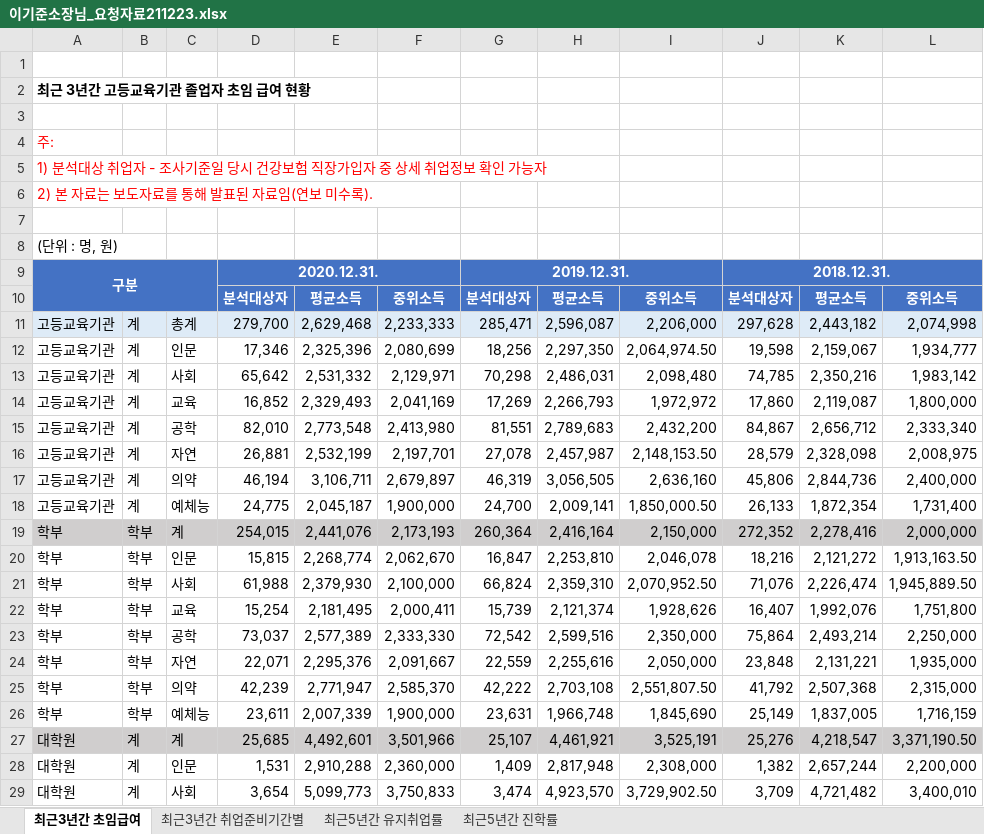
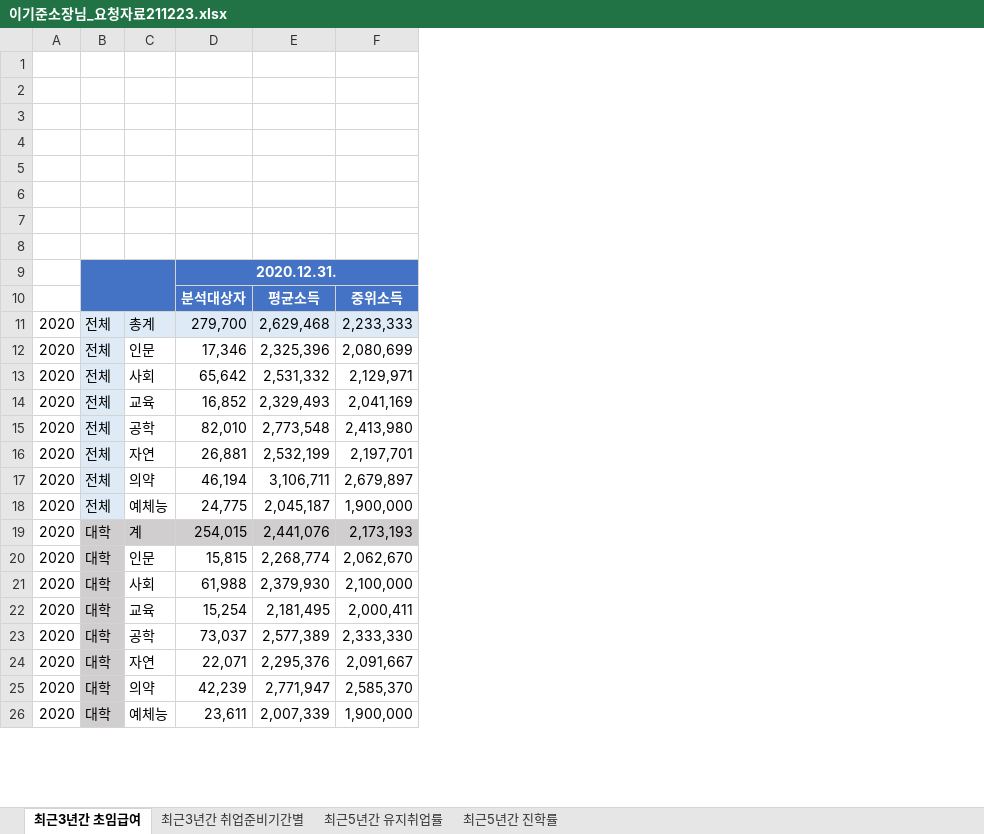
Before and after one commit to 2stndard/youth_paper, an Excel workbook: 이기준소장님_요청자료211223.xlsx, sheet 최근3년간 초임급여, drawn as a sheet; only a part is shown; values as stored, in another font and other column widths than the file's, no borders; removed rows and columns are numbered as before the commit, all else as after; the diff covers the shown part only; the diff names each change by its address in the sheet, - before the commit and + after, or states it on an @@ line.

```diff
--- a/이기준소장님_요청자료211223.xlsx (sheet 최근3년간 초임급여)
+++ b/이기준소장님_요청자료211223.xlsx (sheet 최근3년간 초임급여)
-column A, rows 2-26: 최근 3년간 고등교육기관 졸업자 초임 급여 현황 |  | 주: | 1) 분석대상 취업자 - 조사기준일 당시 건강보험 직장가입자 중 상세 취업정보 확인 가능자 | 2) 본 자료는 보도자료를 통해 발표된 자료임(연보 미수록). |  | (단위 : 명, 원) | 구분 |  | 고등교육기관 | 고등교육기관 | 고등교육기관 | 고등교육기관 | 고등교육기관 | 고등교육기관 | 고등교육기관 | 고등교육기관 | 학부 | 학부 | 학부 | 학부 | 학부 | 학부 | 학부 | 학부
+column A, rows 11-26: all 2020
-column G, rows 9-26: 2019.12.31. | 분석대상자 | 285,471 | 18,256 | 70,298 | 17,269 | 81,551 | 27,078 | 46,319 | 24,700 | 260,364 | 16,847 | 66,824 | 15,739 | 72,542 | 22,559 | 42,222 | 23,631
-column H, rows 10-26: 평균소득 | 2,596,087 | 2,297,350 | 2,486,031 | 2,266,793 | 2,789,683 | 2,457,987 | 3,056,505 | 2,009,141 | 2,416,164 | 2,253,810 | 2,359,310 | 2,121,374 | 2,599,516 | 2,255,616 | 2,703,108 | 1,966,748
-column I, rows 10-26: 중위소득 | 2,206,000 | 2,064,974.50 | 2,098,480 | 1,972,972 | 2,432,200 | 2,148,153.50 | 2,636,160 | 1,850,000.50 | 2,150,000 | 2,046,078 | 2,070,952.50 | 1,928,626 | 2,350,000 | 2,050,000 | 2,551,807.50 | 1,845,690
-column J, rows 9-26: 2018.12.31. | 분석대상자 | 297,628 | 19,598 | 74,785 | 17,860 | 84,867 | 28,579 | 45,806 | 26,133 | 272,352 | 18,216 | 71,076 | 16,407 | 75,864 | 23,848 | 41,792 | 25,149
-column K, rows 10-26: 평균소득 | 2,443,182 | 2,159,067 | 2,350,216 | 2,119,087 | 2,656,712 | 2,328,098 | 2,844,736 | 1,872,354 | 2,278,416 | 2,121,272 | 2,226,474 | 1,992,076 | 2,493,214 | 2,131,221 | 2,507,368 | 1,837,005
-column L, rows 10-26: 중위소득 | 2,074,998 | 1,934,777 | 1,983,142 | 1,800,000 | 2,333,340 | 2,008,975 | 2,400,000 | 1,731,400 | 2,000,000 | 1,913,163.50 | 1,945,889.50 | 1,751,800 | 2,250,000 | 1,935,000 | 2,315,000 | 1,716,159
+B9:C10 merged
-B11:B18: 계
+B11:B18: 전체
-B12:B18 fill: none
+B12:B18 fill: #DEEBF7
-B19:B26: 학부
+B19:B26: 대학
-B20:B26 fill: none
+B20:B26 fill: #D0CECE
-row 27: 대학원 | 계 | 계 | 25,685 | 4,492,601 | 3,501,966 | 25,107 | 4,461,921 | 3,525,191 | 25,276 | 4,218,547 | 3,371,190.50
-row 28: 대학원 | 계 | 인문 | 1,531 | 2,910,288 | 2,360,000 | 1,409 | 2,817,948 | 2,308,000 | 1,382 | 2,657,244 | 2,200,000
-row 29: 대학원 | 계 | 사회 | 3,654 | 5,099,773 | 3,750,833 | 3,474 | 4,923,570 | 3,729,902.50 | 3,709 | 4,721,482 | 3,400,010
```
Also changed, not shown: 64 added rows and 5 removed rows elsewhere in this sheet, 2 other files.
